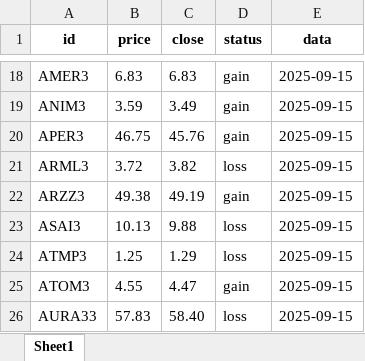
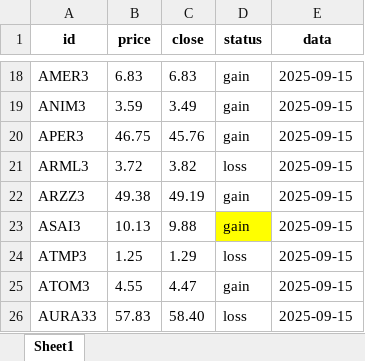
Before and after one commit to fernando10092/tech_challenge_IA, an Excel workbook: data_extract/2025-09-15.xlsx, sheet Sheet1, drawn as a sheet; only a part is shown, gaps mark what is left out; values as stored, in another font and other column widths than the file's, no borders; the diff names each change by its address in the sheet, - before the commit and + after, or states it on an @@ line.

```diff
--- a/data_extract/2025-09-15.xlsx (sheet Sheet1)
+++ b/data_extract/2025-09-15.xlsx (sheet Sheet1)
-D23 (status): loss
+D23 (status): gain
-D23 fill: none
+D23 fill: #FFFF00
```
Also changed, not shown: 5 other files.
